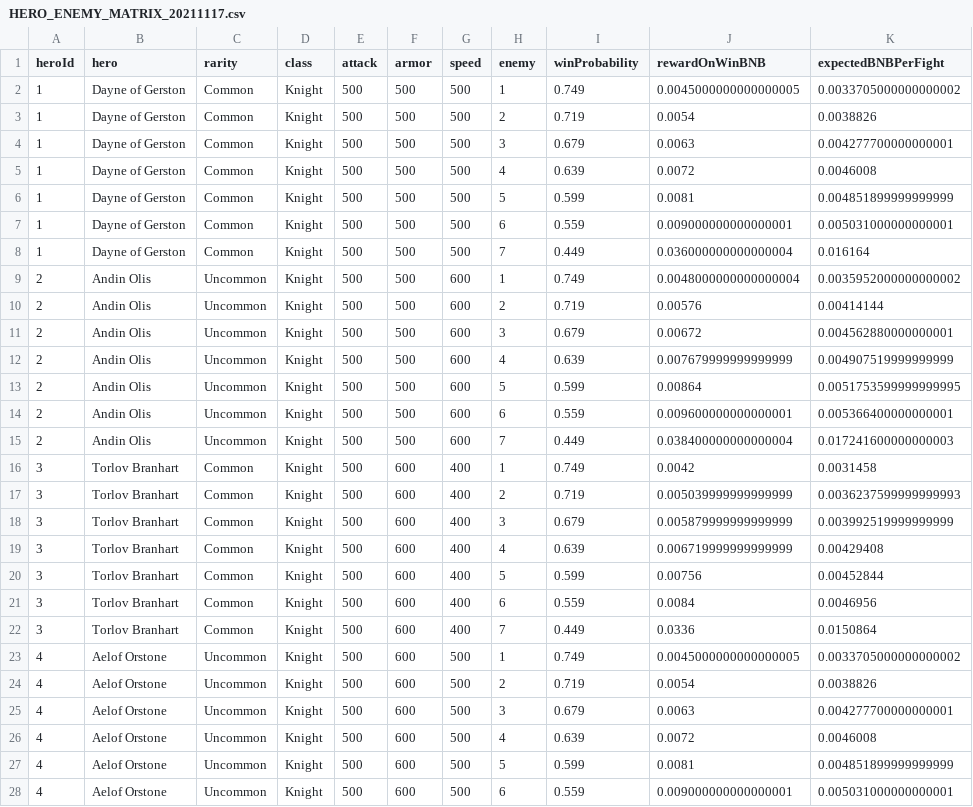
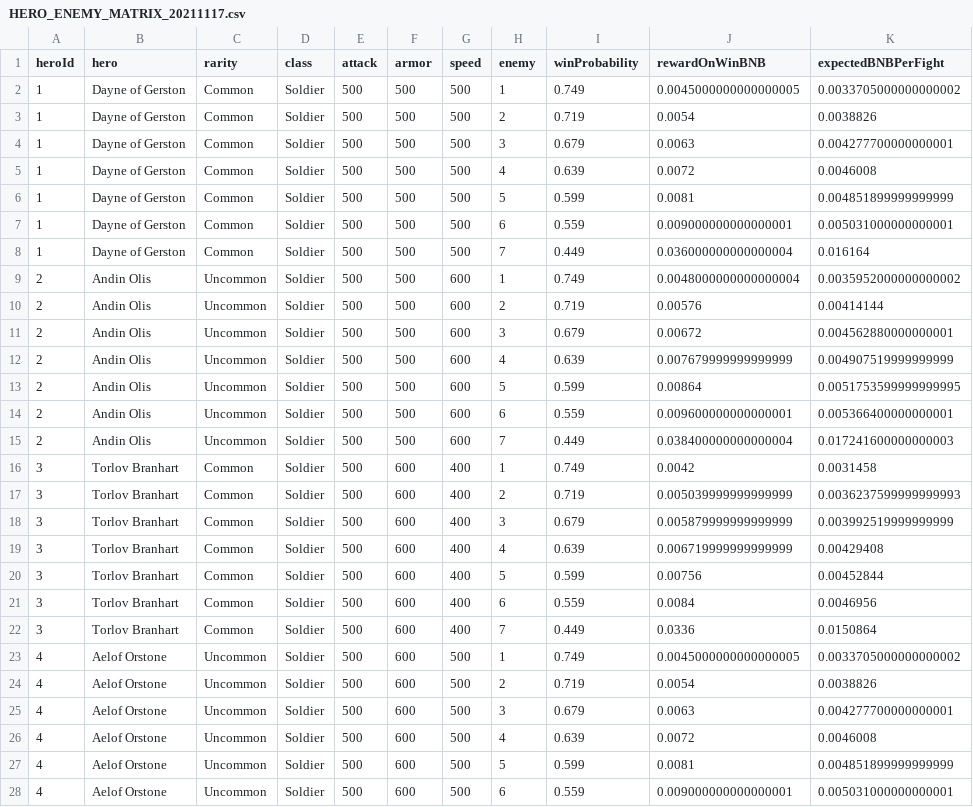
Before and after one commit to phutan01061984/bnbheroes-revival, a CSV file: research/economy/HERO_ENEMY_MATRIX_20211117.csv, drawn as a sheet; only a part is shown; the diff covers the shown part only; the diff names each change by its address in the sheet, - before the commit and + after, or states it on an @@ line.

Commit message:
Correct economy model against exact hero table

```diff
--- a/research/economy/HERO_ENEMY_MATRIX_20211117.csv
+++ b/research/economy/HERO_ENEMY_MATRIX_20211117.csv
-D2:D28 (class): Knight
+D2:D28 (class): Soldier
```
Also changed, not shown: 92 edited cells elsewhere in this file, 7 other files.
